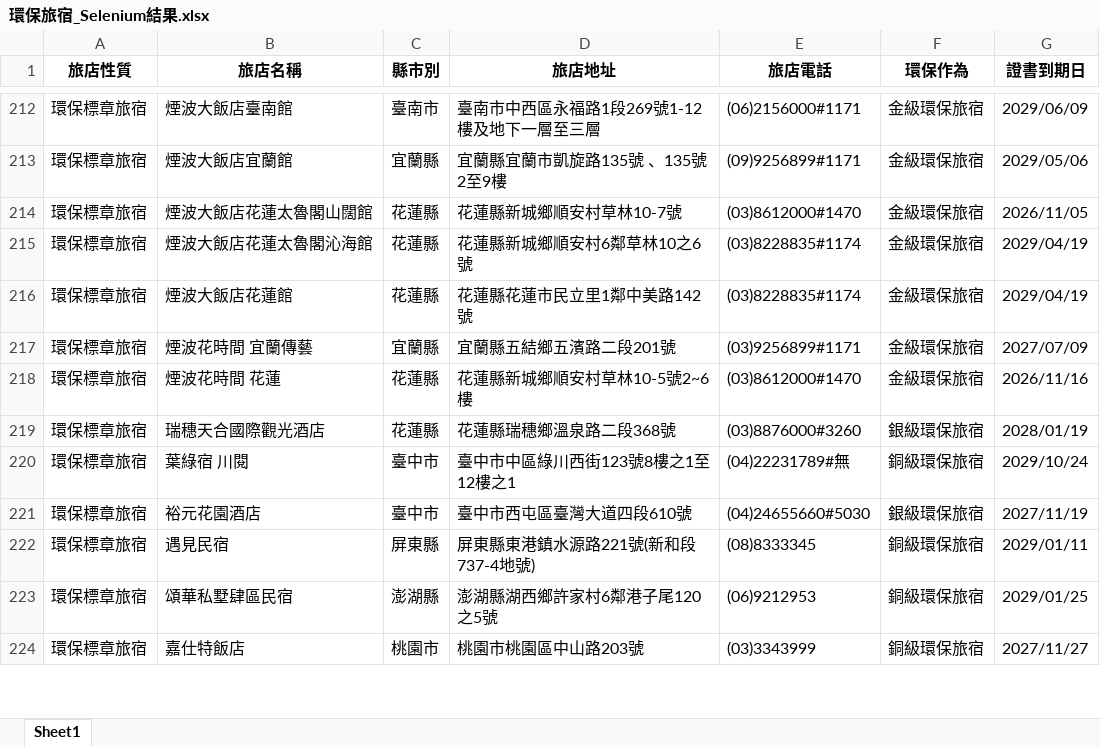
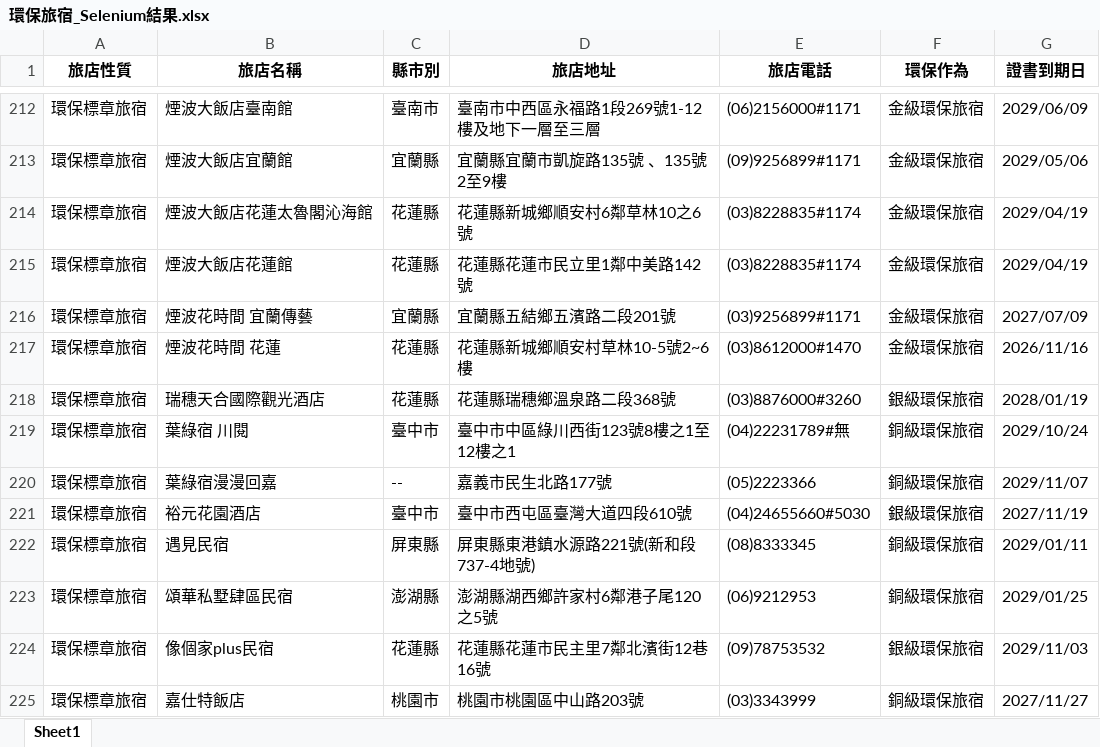
Before and after one commit to SealevelKID/greenlife, an Excel workbook: 環保旅宿_Selenium結果.xlsx, sheet Sheet1, drawn as a sheet; only a part is shown, gaps mark what is left out; values as stored, in another font and other column widths than the file's, no borders; removed rows and columns are numbered as before the commit, all else as after; the diff names each change by its address in the sheet, - before the commit and + after, or states it on an @@ line.

```diff
--- a/環保旅宿_Selenium結果.xlsx (sheet Sheet1)
+++ b/環保旅宿_Selenium結果.xlsx (sheet Sheet1)
-row 214: 環保標章旅宿 | 煙波大飯店花蓮太魯閣山闊館 | 花蓮縣 | 花蓮縣新城鄉順安村草林10-7號 | (03)8612000#1470 | 金級環保旅宿 | 2026/11/05
+row 220: 環保標章旅宿 | 葉綠宿漫漫回嘉 | -- | 嘉義市民生北路177號 | (05)2223366 | 銅級環保旅宿 | 2029/11/07
+row 224: 環保標章旅宿 | 像個家plus民宿 | 花蓮縣 | 花蓮縣花蓮市民主里7鄰北濱街12巷16號 | (09)78753532 | 銀級環保旅宿 | 2029/11/03
```
Also changed, not shown: 4 other files.
